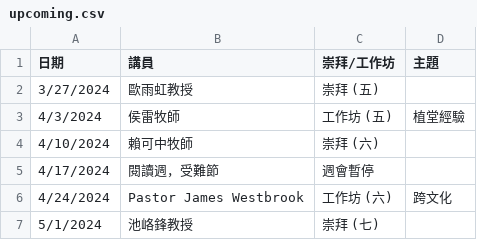
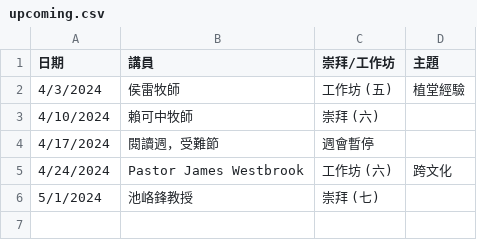
Before and after one commit to cwts-edu/cwts-web, a CSV file: src/data/csv/assembly/upcoming.csv, drawn as a sheet.

```diff
--- a/src/data/csv/assembly/upcoming.csv
+++ b/src/data/csv/assembly/upcoming.csv
@@ -1,3 +1,2 @@
 日期,講員,崇拜/工作坊,主題
-3/27/2024,歐雨虹教授,崇拜 (五),
 4/3/2024,侯雷牧師,工作坊 (五),植堂經驗
```
Also changed, not shown: src/data/csv/assembly/2024-H1.csv.
